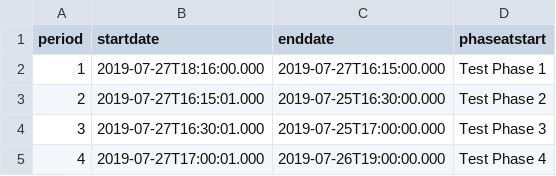
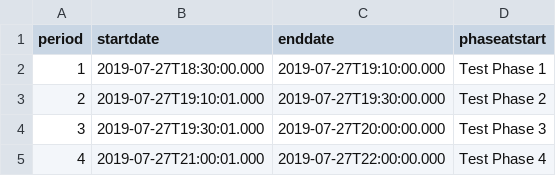
Before and after one commit to hypha-dao/eosio-contracts, a CSV file: moon_phases_test.csv, drawn as a sheet.

```diff
--- a/moon_phases_test.csv
+++ b/moon_phases_test.csv
@@ -1,5 +1,5 @@
 period,startdate,enddate,phaseatstart
-1,2019-07-27T18:16:00.000,2019-07-27T16:15:00.000,Test Phase 1
-2,2019-07-27T16:15:01.000,2019-07-25T16:30:00.000,Test Phase 2
-3,2019-07-27T16:30:01.000,2019-07-25T17:00:00.000,Test Phase 3
-4,2019-07-27T17:00:01.000,2019-07-26T19:00:00.000,Test Phase 4
+1,2019-07-27T18:30:00.000,2019-07-27T19:10:00.000,Test Phase 1
+2,2019-07-27T19:10:01.000,2019-07-27T19:30:00.000,Test Phase 2
+3,2019-07-27T19:30:01.000,2019-07-27T20:00:00.000,Test Phase 3
+4,2019-07-27T21:00:01.000,2019-07-27T22:00:00.000,Test Phase 4
```
Also changed, not shown: 4 other files.
